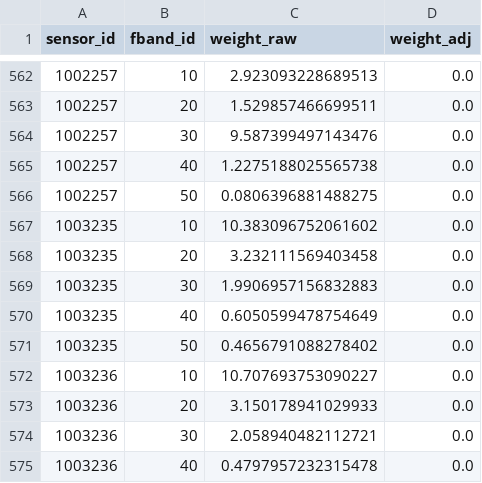
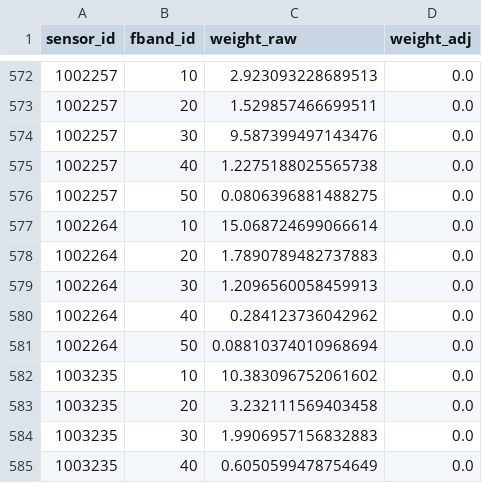
Before and after one commit to zenonsan/pilot-data-os, a CSV file: edge.ABPower.csv, drawn as a sheet; only a part is shown, gaps mark what is left out; the shorter side is filled out with more unchanged rows; the diff covers the shown part only; the diff names each change by its address in the sheet, - before the commit and + after, or states it on an @@ line.

```diff
--- a/edge.ABPower.csv
+++ b/edge.ABPower.csv
+row 577: 1002264 | 10 | 15.068724699066614 | 0.0
+row 578: 1002264 | 20 | 1.7890789482737883 | 0.0
+row 579: 1002264 | 30 | 1.2096560058459913 | 0.0
+row 580: 1002264 | 40 | 0.284123736042962 | 0.0
+row 581: 1002264 | 50 | 0.08810374010968694 | 0.0
```
Also changed, not shown: 20 added rows elsewhere in this file, edge.IsInstanceOf.csv, edge.ReadAt.csv, 2 other files.
